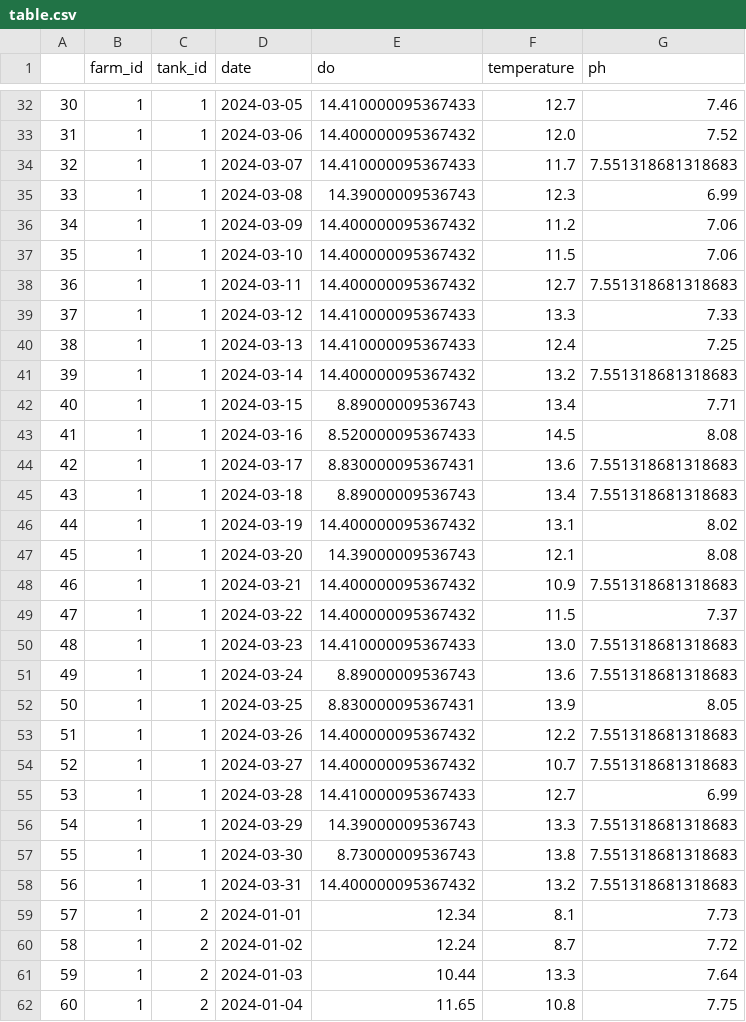
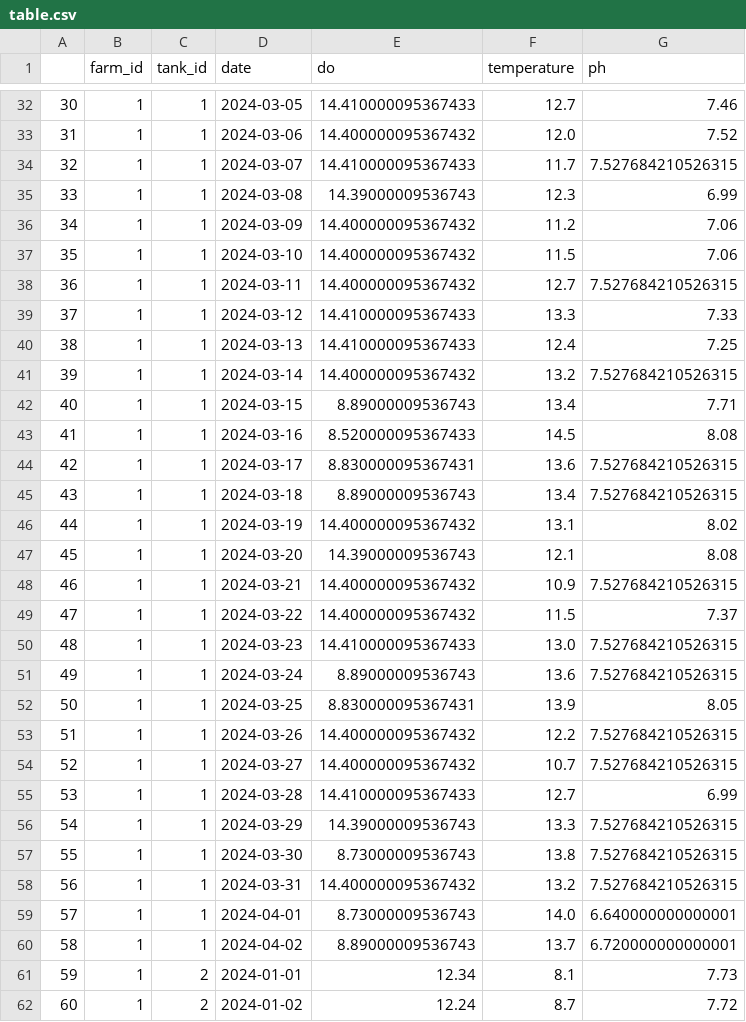
Before and after one commit to wjdwo3552/aquaponix, a CSV file: csv/table.csv, drawn as a sheet; only a part is shown, gaps mark what is left out; the shorter side is filled out with more unchanged rows; addresses are those after the commit; the diff covers the shown part only; the diff names each change by its address in the sheet, - before the commit and + after, or states it on an @@ line.

```diff
--- a/csv/table.csv
+++ b/csv/table.csv
-G34 (ph): 7.551318681318683
+G34 (ph): 7.527684210526315
-G38 (ph): 7.551318681318683
+G38 (ph): 7.527684210526315
-G41 (ph): 7.551318681318683
+G41 (ph): 7.527684210526315
-G44:G45 (ph): 7.551318681318683
+G44:G45 (ph): 7.527684210526315
-G48 (ph): 7.551318681318683
+G48 (ph): 7.527684210526315
-G50:G51 (ph): 7.551318681318683
+G50:G51 (ph): 7.527684210526315
-G53:G54 (ph): 7.551318681318683
+G53:G54 (ph): 7.527684210526315
-G56:G58 (ph): 7.551318681318683
+G56:G58 (ph): 7.527684210526315
+row 59: 57 | 1 | 1 | 2024-04-01 | 8.73000009536743 | 14.0 | 6.640000000000001
+row 60: 58 | 1 | 1 | 2024-04-02 | 8.89000009536743 | 13.7 | 6.720000000000001
@@ column A renumbered between rows 61 and 117 @@
```
Also changed, not shown: 2 added rows and 14 edited cells elsewhere in this file, 17 other files.
